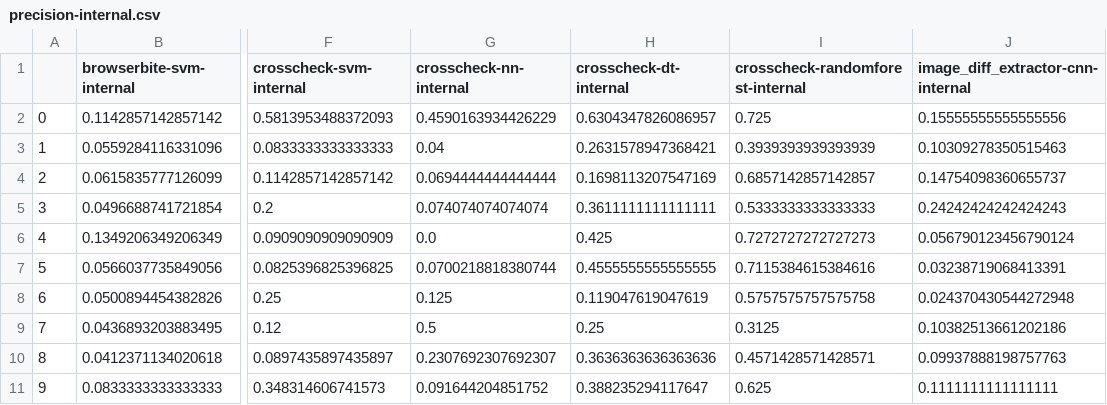
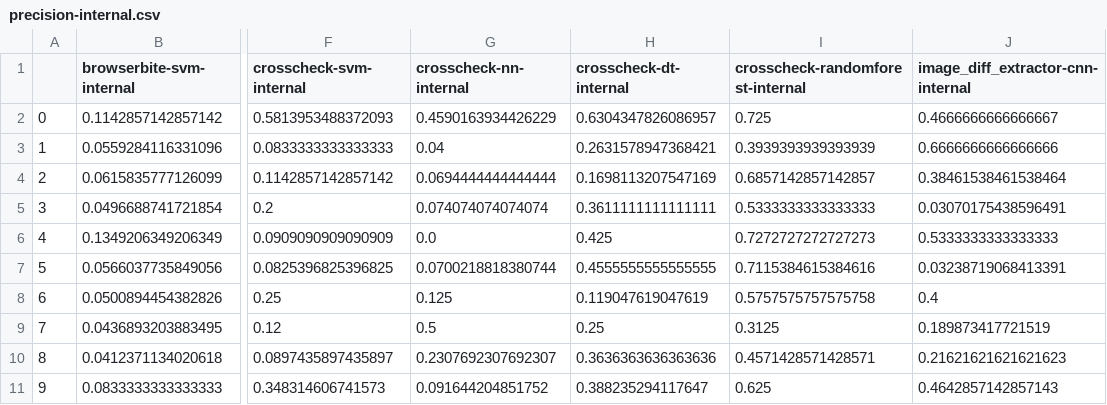
Before and after one commit to daniloas1992/xbi_detection_danilo, a CSV file: results/precision-internal.csv, drawn as a sheet; only a part is shown, gaps mark what is left out; the diff names each change by its address in the sheet, - before the commit and + after, or states it on an @@ line.

Commit message:
cnn results 1000 ephocs

```diff
--- a/results/precision-internal.csv
+++ b/results/precision-internal.csv
-J2: 0.15555555555555556
+J2: 0.4666666666666667
-J3: 0.10309278350515463
+J3: 0.6666666666666666
-J4: 0.14754098360655737
+J4: 0.38461538461538464
-J5: 0.24242424242424243
+J5: 0.03070175438596491
-J6: 0.056790123456790124
+J6: 0.5333333333333333
-J8: 0.024370430544272948
+J8: 0.4
-J9: 0.10382513661202186
+J9: 0.189873417721519
-J10: 0.09937888198757763
+J10: 0.21621621621621623
-J11: 0.1111111111111111
+J11: 0.4642857142857143
```
Also changed, not shown: results/fscore-internal.csv, results/recall-internal.csv, 4 other files.
